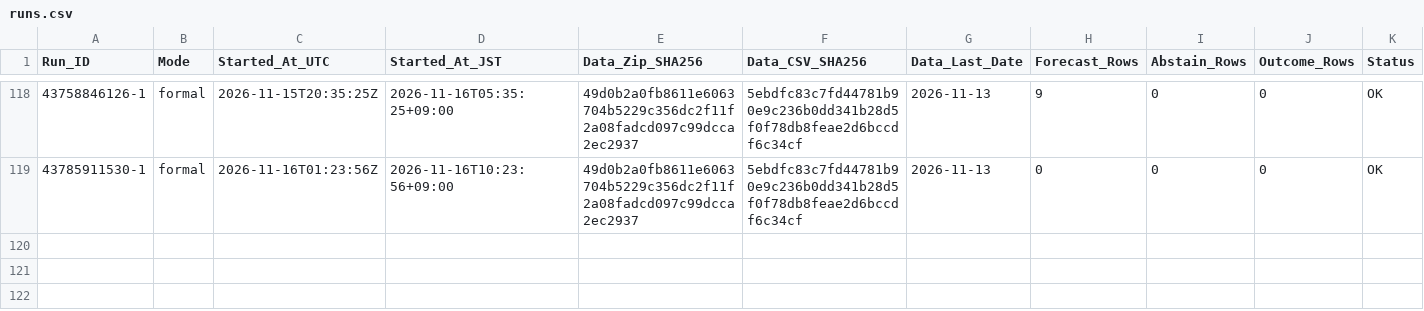
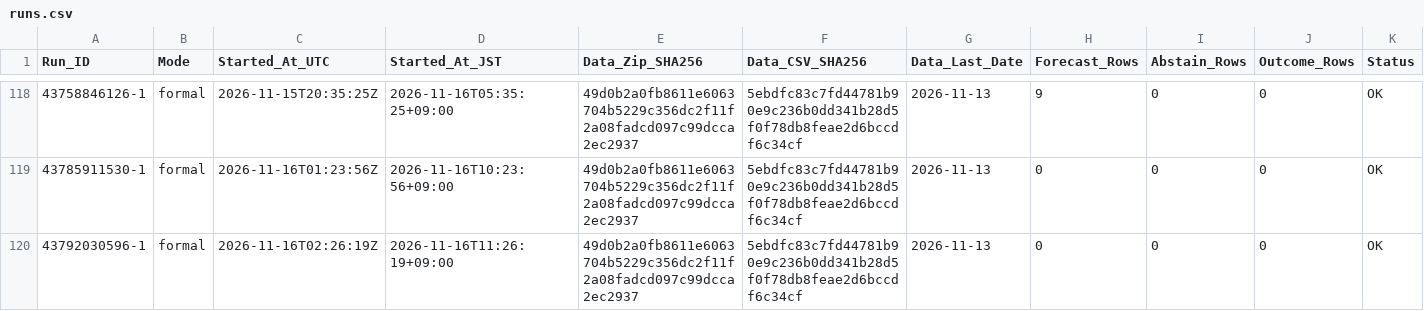
Before and after one commit to junsato1001-ops/-fx-forward-ledger, a CSV file: ledger/runs.csv, drawn as a sheet; only a part is shown, gaps mark what is left out; rows hold the shown columns only; the diff names each change by its address in the sheet, - before the commit and + after, or states it on an @@ line.

```diff
--- a/ledger/runs.csv
+++ b/ledger/runs.csv
+row 120: 43792030596-1 | formal | 2026-11-16T02:26:19Z | 2026-11-16T11:26:19+09:00 | 49d0b2a0fb8611e6063704b5229c356dc2f11f2a08fadcd097c99dcca2ec2937 | 5ebdfc83c7fd44781b90e9c236b0dd341b28d5f0f78db8feae2d6bccdf6c34cf | 2026-11-13 | 0 | 0 | 0 | OK
```
Also changed, not shown: data/ecb/snapshots.csv.
